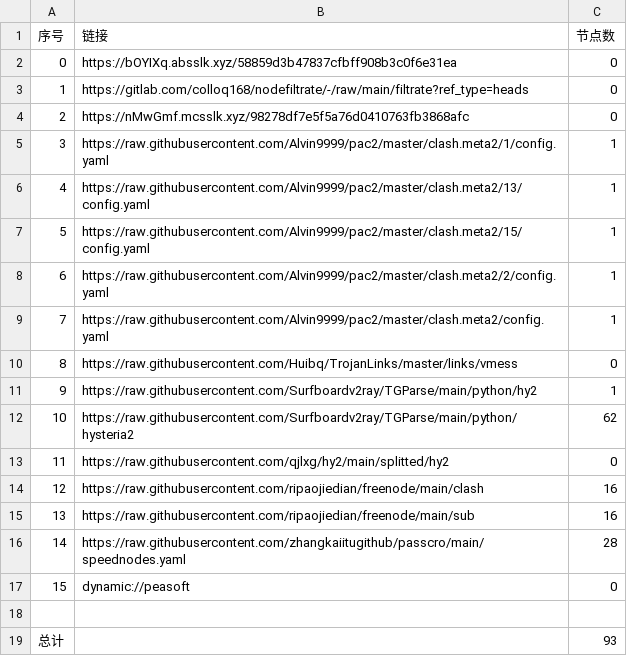
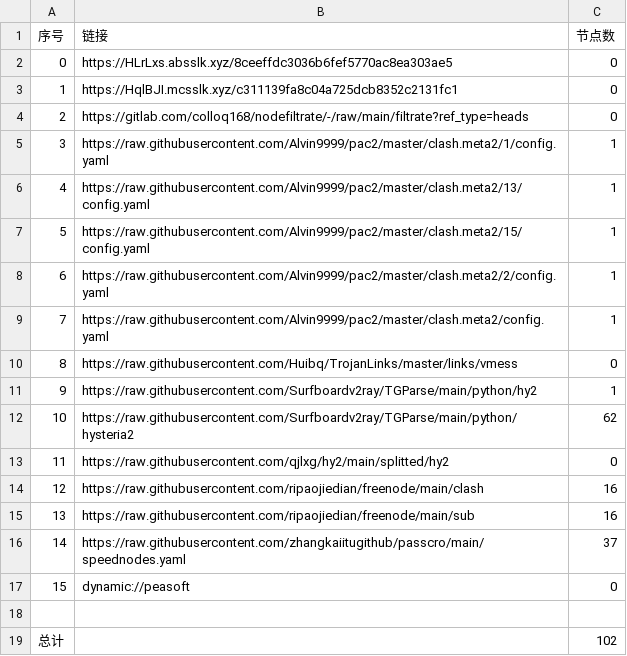
Before and after one commit to wokaotianshi123/NoMoreWalls, a CSV file: list_result.csv, drawn as a sheet.

```diff
--- a/list_result.csv
+++ b/list_result.csv
@@ -1,5 +1,5 @@
 序号,链接,节点数
-0,https://bOYIXq.absslk.xyz/58859d3b47837cfbff908b3c0f6e31ea,0
-1,https://gitlab.com/colloq168/nodefiltrate/-/raw/main/filtrate?ref_type=heads,0
-2,https://nMwGmf.mcsslk.xyz/98278df7e5f5a76d0410763fb3868afc,0
+0,https://HLrLxs.absslk.xyz/8ceeffdc3036b6fef5770ac8ea303ae5,0
+1,https://HqlBJI.mcsslk.xyz/c311139fa8c04a725dcb8352c2131fc1,0
+2,https://gitlab.com/colloq168/nodefiltrate/-/raw/main/filtrate?ref_type=heads,0
 3,https://raw.githubusercontent.com/Alvin9999/pac2/master/clash.meta2/1/config.yaml,1
@@ -15,5 +15,5 @@
 13,https://raw.githubusercontent.com/ripaojiedian/freenode/main/sub,16
-14,https://raw.githubusercontent.com/zhangkaiitugithub/passcro/main/speednodes.yaml,28
+14,https://raw.githubusercontent.com/zhangkaiitugithub/passcro/main/speednodes.yaml,37
 15,dynamic://peasoft,0
 
-总计,,93
+总计,,102
```
Also changed, not shown: 22 other files.
